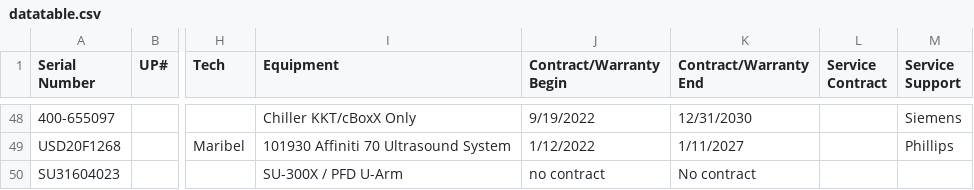
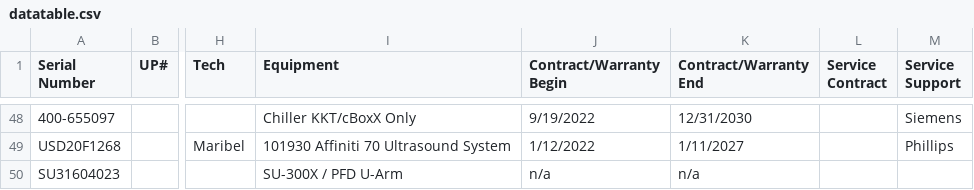
Before and after one commit to dmgastrana/Information, a CSV file: datatable.csv, drawn as a sheet; only a part is shown, gaps mark what is left out; the diff covers the shown part only; the diff names each change by its address in the sheet, - before the commit and + after, or states it on an @@ line.

```diff
--- a/datatable.csv
+++ b/datatable.csv
-J50 (Contract/Warranty Begin): no contract
+J50 (Contract/Warranty Begin): n/a
-K50 (Contract/Warranty End): No contract
+K50 (Contract/Warranty End): n/a
```
Also changed, not shown: 3 added rows, 3 removed rows and 59 edited cells elsewhere in this file.
